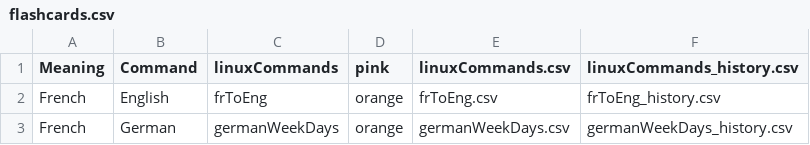
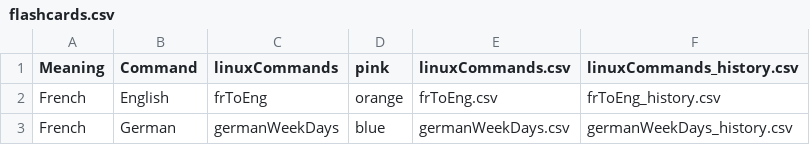
Before and after one commit to lynah2/ReviewSmartApp, a CSV file: flashcards.csv, drawn as a sheet.

```diff
--- a/flashcards.csv
+++ b/flashcards.csv
@@ -2,2 +2,2 @@ Meaning,Command,linuxCommands,pink,linuxCommands.csv,linuxCommands_history.csv
 French,English,frToEng,orange,frToEng.csv,frToEng_history.csv
-French,German,germanWeekDays,orange,germanWeekDays.csv,germanWeekDays_history.csv
+French,German,germanWeekDays,blue,germanWeekDays.csv,germanWeekDays_history.csv
```
Also changed, not shown: frToEng.csv, germanWeekDays.csv, 4 other files.
